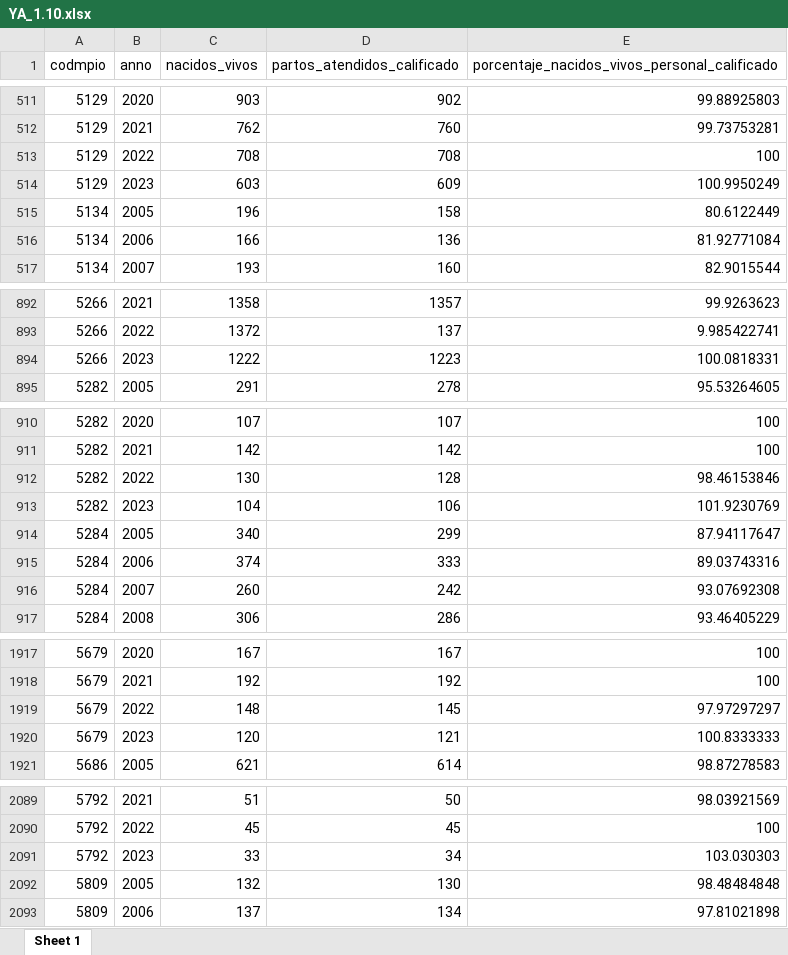
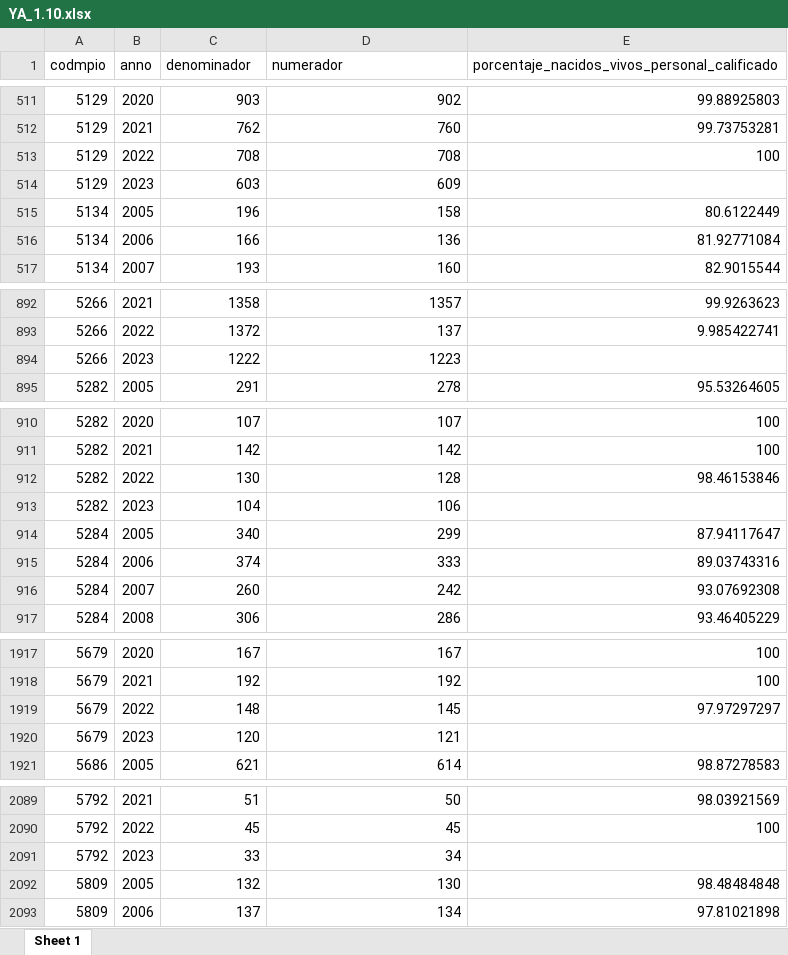
Before and after one commit to dfmendivelso10/Ninez-YA, an Excel workbook: 03_Process/YA_1.10.xlsx, sheet Sheet 1, drawn as a sheet; only a part is shown, gaps mark what is left out; values as stored, in another font and other column widths than the file's, no borders; the diff covers the shown part only; the diff names each change by its address in the sheet, - before the commit and + after, or states it on an @@ line.

```diff
--- a/03_Process/YA_1.10.xlsx (sheet Sheet 1)
+++ b/03_Process/YA_1.10.xlsx (sheet Sheet 1)
-C1: nacidos_vivos
+C1: denominador
-D1: partos_atendidos_calificado
+D1: numerador
-E514: 100.9950249
+E514: (empty)
-E894: 100.0818331
+E894: (empty)
-E913: 101.9230769
+E913: (empty)
-E1920: 100.8333333
+E1920: (empty)
-E2091: 103.030303
+E2091: (empty)
```
Also changed, not shown: 44 edited cells elsewhere in this sheet, 2 other files.
